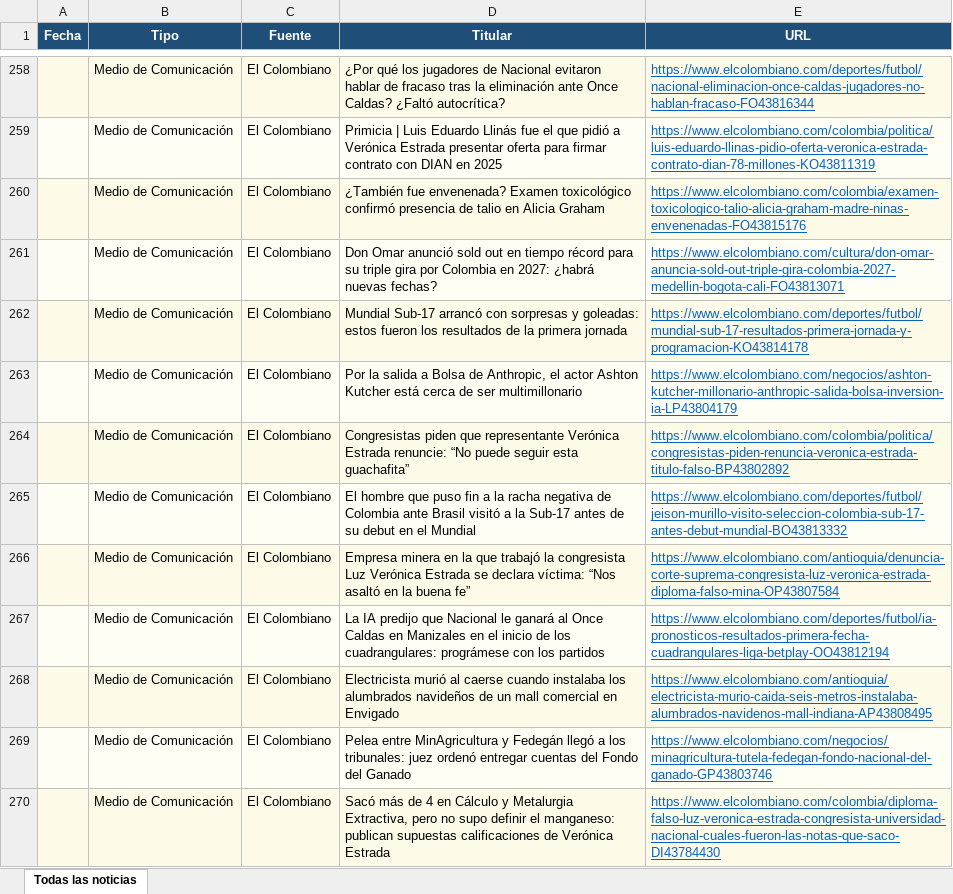
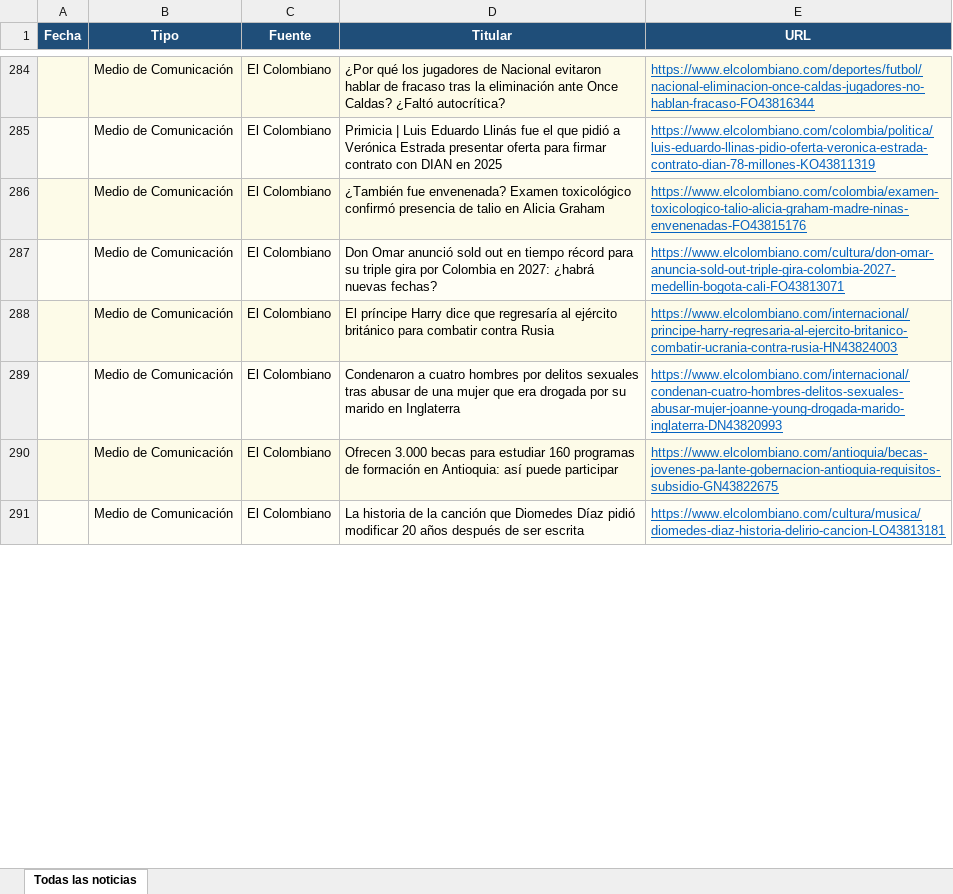
Before and after one commit to kevin961312/UltimaHora, an Excel workbook: docs/ultimahora.xlsx, sheet Todas las noticias, drawn as a sheet; only a part is shown, gaps mark what is left out; values as stored, in another font and other column widths than the file's, no borders; removed rows and columns are numbered as before the commit, all else as after; the diff covers the shown part only; the diff names each change by its address in the sheet, - before the commit and + after, or states it on an @@ line.

```diff
--- a/docs/ultimahora.xlsx (sheet Todas las noticias)
+++ b/docs/ultimahora.xlsx (sheet Todas las noticias)
-row 262:  | Medio de Comunicación | El Colombiano | Mundial Sub-17 arrancó con sorpresas y goleadas: estos fueron los resultados de la primera jornada | https://www.elcolombiano.com/deportes/futbol/mundial-sub-17-resultados-primera-jornada-y-programacion-KO43814178
-D288 (Titular): Por la salida a Bolsa de Anthropic, el actor Ashton Kutcher está cerca de ser multimillonario
+D288 (Titular): El príncipe Harry dice que regresaría al ejército británico para combatir contra Rusia
-E288 (URL): https://www.elcolombiano.com/negocios/ashton-kutcher-millonario-anthropic-salida-bolsa-inversion-ia-LP43804179
+E288 (URL): https://www.elcolombiano.com/internacional/principe-harry-regresaria-al-ejercito-britanico-combatir-ucrania-contra-rusia-HN43824003
-D289 (Titular): Congresistas piden que representante Verónica Estrada renuncie: “No puede seguir esta guachafita”
+D289 (Titular): Condenaron a cuatro hombres por delitos sexuales tras abusar de una mujer que era drogada por su marido en Inglaterra
-E289 (URL): https://www.elcolombiano.com/colombia/politica/congresistas-piden-renuncia-veronica-estrada-titulo-falso-BP43802892
+E289 (URL): https://www.elcolombiano.com/internacional/condenan-cuatro-hombres-delitos-sexuales-abusar-mujer-joanne-young-drogada-marido-inglaterra-DN43820993
-row 265:  | Medio de Comunicación | El Colombiano | El hombre que puso fin a la racha negativa de Colombia ante Brasil visitó a la Sub-17 antes de su debut en el Mundial | https://www.elcolombiano.com/deportes/futbol/jeison-murillo-visito-seleccion-colombia-sub-17-antes-debut-mundial-BO43813332
-D290 (Titular): Empresa minera en la que trabajó la congresista Luz Verónica Estrada se declara víctima: “Nos asaltó en la buena fe”
+D290 (Titular): Ofrecen 3.000 becas para estudiar 160 programas de formación en Antioquia: así puede participar
-E290 (URL): https://www.elcolombiano.com/antioquia/denuncia-corte-suprema-congresista-luz-veronica-estrada-diploma-falso-mina-OP43807584
+E290 (URL): https://www.elcolombiano.com/antioquia/becas-jovenes-pa-lante-gobernacion-antioquia-requisitos-subsidio-GN43822675
-row 267:  | Medio de Comunicación | El Colombiano | La IA predijo que Nacional le ganará al Once Caldas en Manizales en el inicio de los cuadrangulares: prográmese con los partidos | https://www.elcolombiano.com/deportes/futbol/ia-pronosticos-resultados-primera-fecha-cuadrangulares-liga-betplay-OO43812194
-D291 (Titular): Electricista murió al caerse cuando instalaba los alumbrados navideños de un mall comercial en Envigado
+D291 (Titular): La historia de la canción que Diomedes Díaz pidió modificar 20 años después de ser escrita
-E291 (URL): https://www.elcolombiano.com/antioquia/electricista-murio-caida-seis-metros-instalaba-alumbrados-navidenos-mall-indiana-AP43808495
+E291 (URL): https://www.elcolombiano.com/cultura/musica/diomedes-diaz-historia-delirio-cancion-LO43813181
-row 269:  | Medio de Comunicación | El Colombiano | Pelea entre MinAgricultura y Fedegán llegó a los tribunales: juez ordenó entregar cuentas del Fondo del Ganado | https://www.elcolombiano.com/negocios/minagricultura-tutela-fedegan-fondo-nacional-del-ganado-GP43803746
-row 270:  | Medio de Comunicación | El Colombiano | Sacó más de 4 en Cálculo y Metalurgia Extractiva, pero no supo definir el manganeso: publican supuestas calificaciones de Verónica Estrada | https://www.elcolombiano.com/colombia/diploma-falso-luz-veronica-estrada-congresista-universidad-nacional-cuales-fueron-las-notas-que-saco-DI43784430
```
Also changed, not shown: 165 added rows, 143 removed rows, 11 moved rows and 171 edited cells elsewhere in this sheet, 1 other file.
